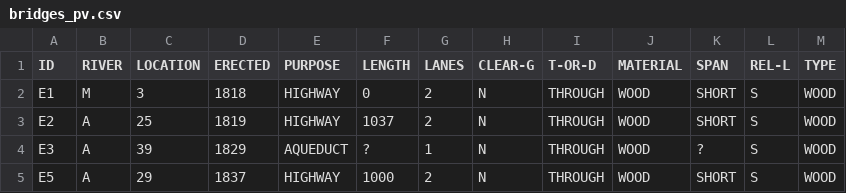
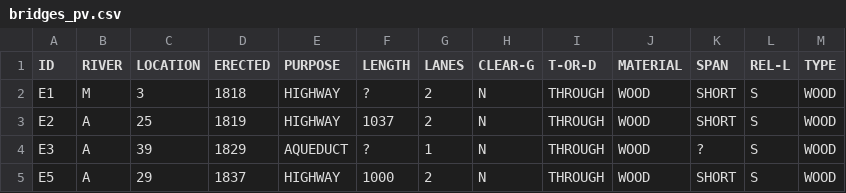
Before and after one commit to RaffaeleCeruso/DatasetRepo, a CSV file: bridges_pv.csv, drawn as a sheet; only a part is shown.

Commit message:
update

```diff
--- a/bridges_pv.csv
+++ b/bridges_pv.csv
@@ -1,3 +1,3 @@
 ID;RIVER;LOCATION;ERECTED;PURPOSE;LENGTH;LANES;CLEAR-G;T-OR-D;MATERIAL;SPAN;REL-L;TYPE
-E1;M;3;1818;HIGHWAY;0;2;N;THROUGH;WOOD;SHORT;S;WOOD
+E1;M;3;1818;HIGHWAY;?;2;N;THROUGH;WOOD;SHORT;S;WOOD
 E2;A;25;1819;HIGHWAY;1037;2;N;THROUGH;WOOD;SHORT;S;WOOD
```
